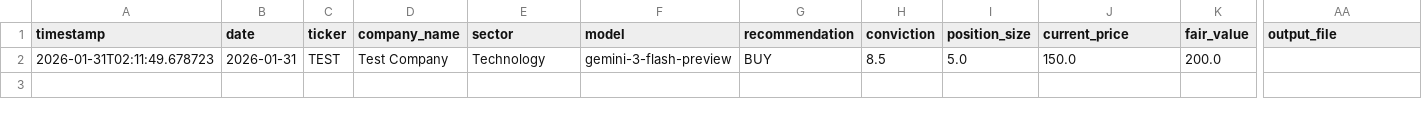
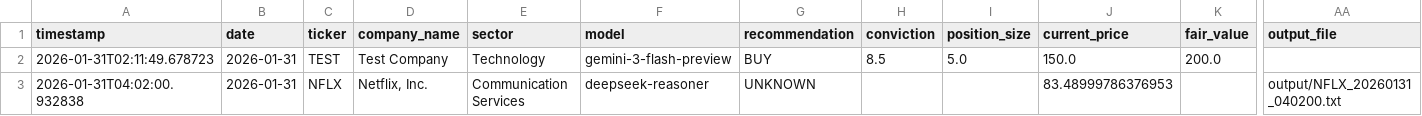
Before and after one commit to feiyanj/investment_automation, a CSV file: performance_logs/decisions_log.csv, drawn as a sheet; only a part is shown, gaps mark what is left out; rows hold the shown columns only; the diff names each change by its address in the sheet, - before the commit and + after, or states it on an @@ line.

Commit message:
Fix performance tracker to use structured decision data
Major improvement:
- Changed from text parsing to using structured decision dictionary
- Now extracts data directly from cio_synthesis['decision']
- All fields populated correctly (composite_score, fair_value, upside, etc.)
- Fallback text parsing still available if structured data missing

This fixes the issue where decision_log.csv had many missing fields
and composite_score showed 0.0/10.

```diff
--- a/performance_logs/decisions_log.csv
+++ b/performance_logs/decisions_log.csv
+row 3: 2026-01-31T04:02:00.932838 | 2026-01-31 | NFLX | Netflix, Inc. | Communication Services | deepseek-reasoner | UNKNOWN |  |  | 83.48999786376953 |  | output/NFLX_20260131_040200.txt
```
Also changed, not shown: 1 other file.
